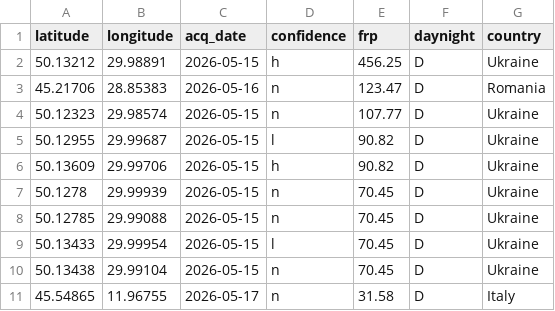
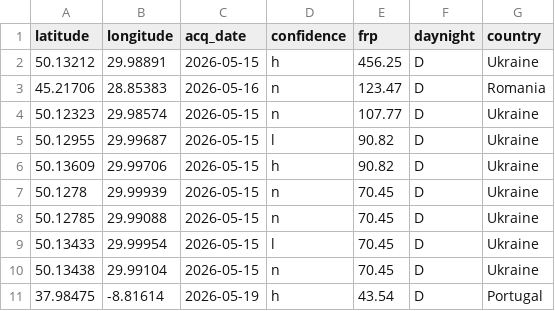
Before and after one commit to pascalandreasheiniger-max/sds210-wildfire-mapping, a CSV file: outputs/top_fire_detections_19052026.csv, drawn as a sheet; removed rows and columns are numbered as before the commit, all else as after; the diff names each change by its address in the sheet, - before the commit and + after, or states it on an @@ line.

```diff
--- a/outputs/top_fire_detections_19052026.csv
+++ b/outputs/top_fire_detections_19052026.csv
-row 11: 45.54865 | 11.96755 | 2026-05-17 | n | 31.58 | D | Italy
+row 11: 37.98475 | -8.81614 | 2026-05-19 | h | 43.54 | D | Portugal
```
Also changed, not shown: 4 other files.
